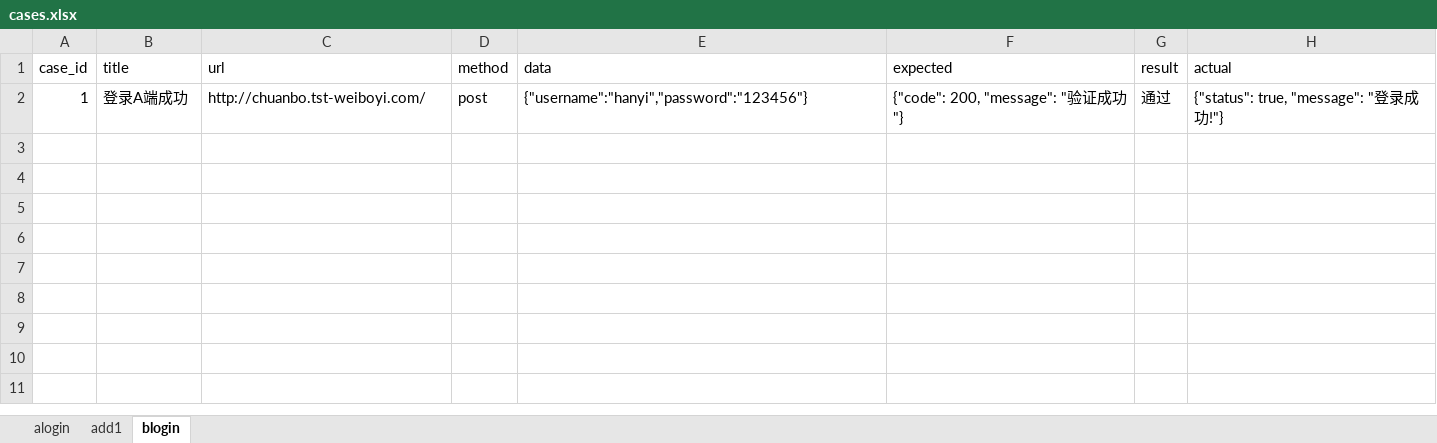
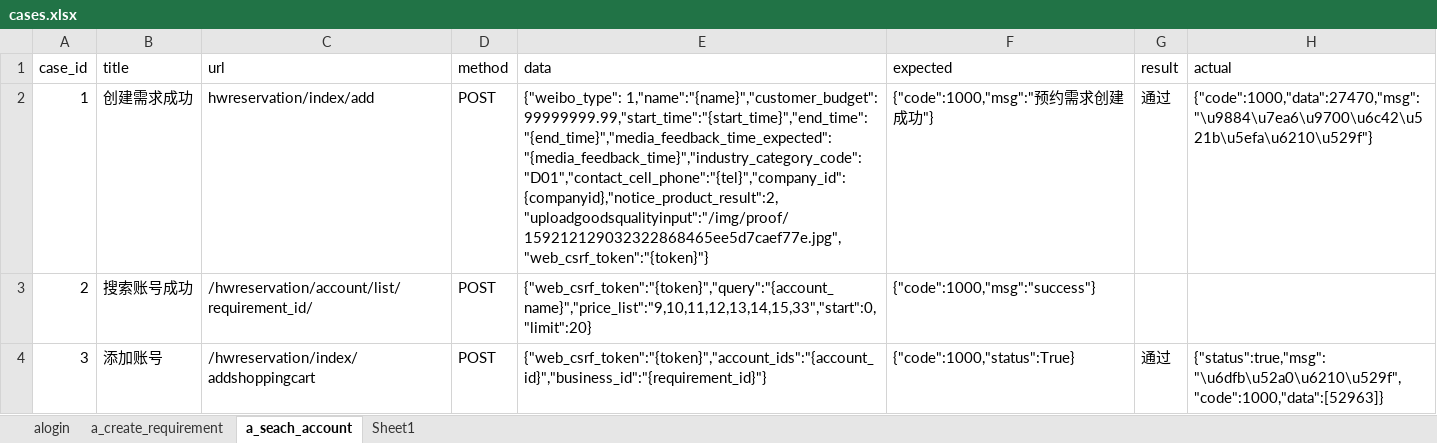
Before and after one commit to Sissixi/WBYPort, an Excel workbook: datas/cases.xlsx, sheet a_seach_account, drawn as a sheet; values as stored, in another font and other column widths than the file's, no borders; the diff names each change by its address in the sheet, - before the commit and + after, or states it on an @@ line.

```diff
--- a/datas/cases.xlsx (sheet a_seach_account)
+++ b/datas/cases.xlsx (sheet a_seach_account)
-sheet tab: add1
+sheet tab: a_create_requirement
-sheet tab: blogin
+sheet tab: a_seach_account
+sheet tab: Sheet1
-B2 (title): 登录A端成功
+B2 (title): 创建需求成功
-C2 (url): http://chuanbo.tst-weiboyi.com/
+C2 (url): hwreservation/index/add
-D2 (method): post
+D2 (method): POST
-E2 (data): {"username":"hanyi","password":"123456"}
+E2 (data): {"weibo_type": 1,"name":"{name}","customer_budget": 99999999.99,"start_time":"{start_time}","end_time":"{end_time}","media_feedback_time_expected":"{media_feedback_time}","industry_category_code":"D01","contact_cell_phone":"{tel}","company_id":{companyid},"notice_product_result":2,"uploadgoodsqualityinput":"/img/proof/159212129032322868465ee5d7caef77e.jpg","web_csrf_token":"{token}"}
-F2 (expected): {"code": 200, "message": "验证成功"}
+F2 (expected): {"code":1000,"msg":"预约需求创建成功"}
-H2 (actual): {"status": true, "message": "登录成功!"}
+H2 (actual): {"code":1000,"data":27470,"msg":"\u9884\u7ea6\u9700\u6c42\u521b\u5efa\u6210\u529f"}
+row 3: 2 | 搜索账号成功 | /hwreservation/account/list/requirement_id/ | POST | {"web_csrf_token":"{token}","query":"{account_name}","price_list":"9,10,11,12,13,14,15,33","start":0,"limit":20} | {"code":1000,"msg":"success"}
+row 4: 3 | 添加账号 | /hwreservation/index/addshoppingcart | POST | {"web_csrf_token":"{token}","account_ids":"{account_id}","business_id":"{requirement_id}"} | {"code":1000,"status":True} | 通过 | {"status":true,"msg":"\u6dfb\u52a0\u6210\u529f","code":1000,"data":[52963]}
```
Also changed, not shown: sheet alogin, sheet a_create_requirement, 10 other files.
